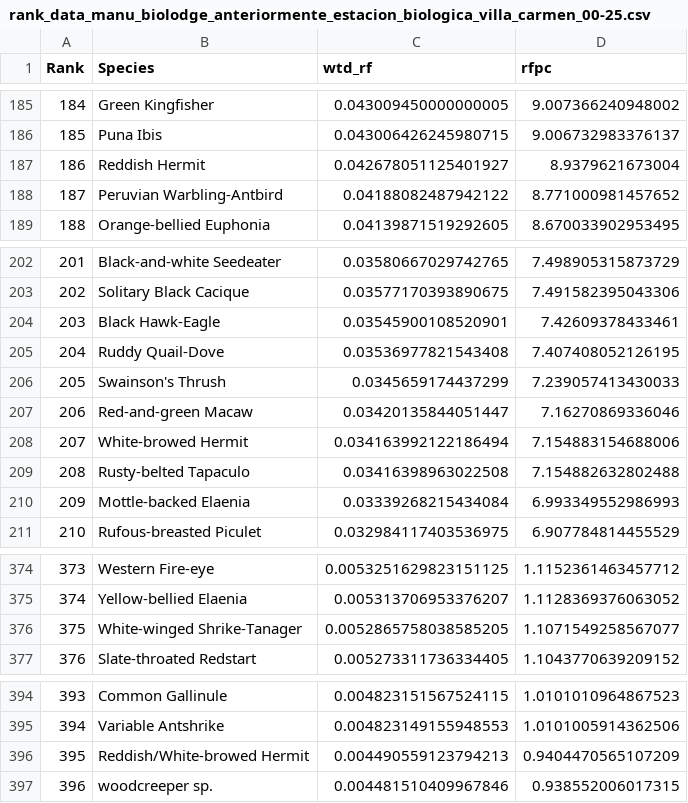
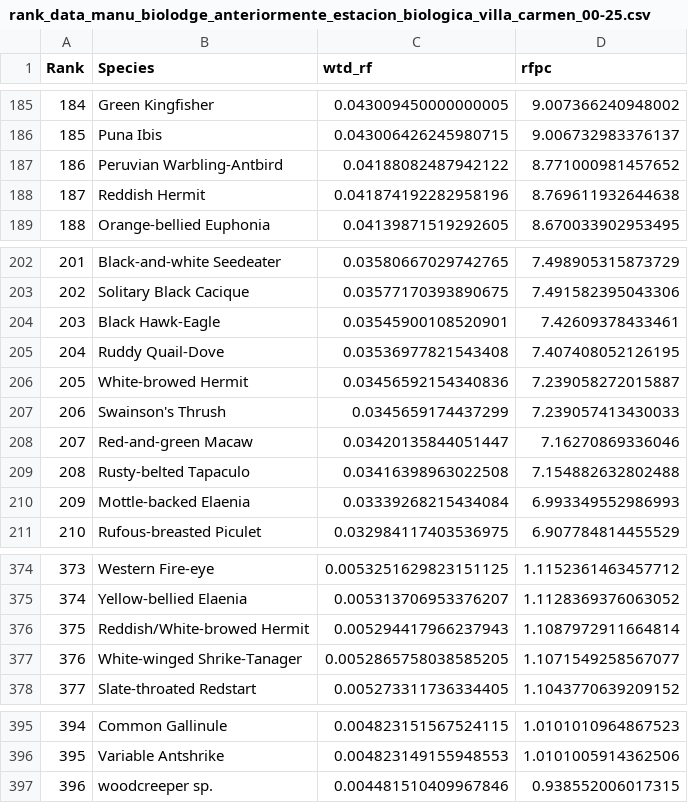
Before and after one commit to BrooktieFrogge/EBird_Hotspot_Ranker, a CSV file: server/data/ebird_out/rank_data_manu_biolodge_anteriormente_estacion_biologica_villa_carmen_00-25.csv, drawn as a sheet; only a part is shown, gaps mark what is left out; removed rows and columns are numbered as before the commit, all else as after; the diff names each change by its address in the sheet, - before the commit and + after, or states it on an @@ line.

Commit message:
add so i can switch

```diff
--- a/server/data/ebird_out/rank_data_manu_biolodge_anteriormente_estacion_biologica_villa_carmen_00-25.csv
+++ b/server/data/ebird_out/rank_data_manu_biolodge_anteriormente_estacion_biologica_villa_carmen_00-25.csv
-row 187: 186 | Reddish Hermit | 0.042678051125401927 | 8.9379621673004
@@ column A (Rank) renumbered between rows 187 and 396 @@
+row 188: 187 | Reddish Hermit | 0.041874192282958196 | 8.769611932644638
+row 206: 205 | White-browed Hermit | 0.03456592154340836 | 7.239058272015887
-row 208: 207 | White-browed Hermit | 0.034163992122186494 | 7.154883154688006
+row 376: 375 | Reddish/White-browed Hermit | 0.005294417966237943 | 1.1087972911664814
-row 396: 395 | Reddish/White-browed Hermit | 0.004490559123794213 | 0.9404470565107209
```
